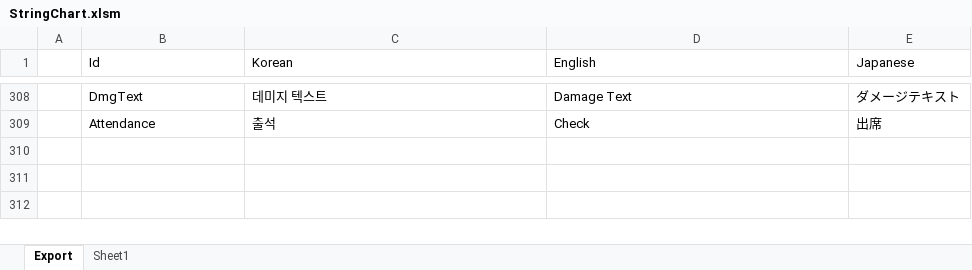
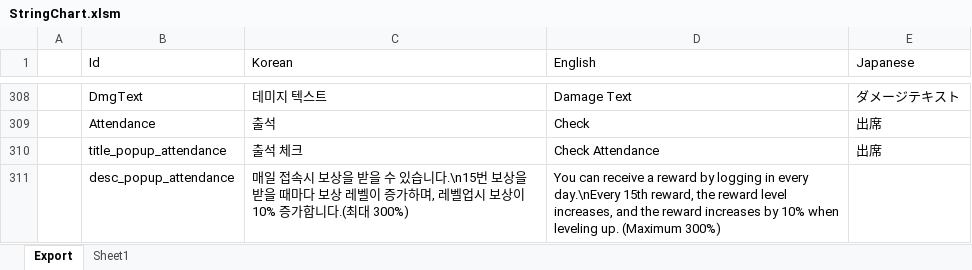
Before and after one commit to BlindBullet/ProjectDF, an Excel workbook: Assets/DataTables~/StringChart.xlsm, sheet Export, drawn as a sheet; only a part is shown, gaps mark what is left out; values as stored, in another font and other column widths than the file's, no borders; charts and pictures not drawn; the diff names each change by its address in the sheet, - before the commit and + after, or states it on an @@ line.

```diff
--- a/Assets/DataTables~/StringChart.xlsm (sheet Export)
+++ b/Assets/DataTables~/StringChart.xlsm (sheet Export)
+row 310:  | title_popup_attendance | 출석 체크 | Check Attendance | 出席
+row 311:  | desc_popup_attendance | 매일 접속시 보상을 받을 수 있습니다.\n15번 보상을 받을 때마다 보상 레벨이 증가하며, 레벨업시 보상이 10% 증가합니다.(최대 300%) | You can receive a reward by logging in every day.\nEvery 15th reward, the reward level increases, and the reward increases by 10% when leveling up. (Maximum 300%)
```
Also changed, not shown: charts or pictures, Assets/DataTables~/AttendanceChart.xlsm, 16 other files.
